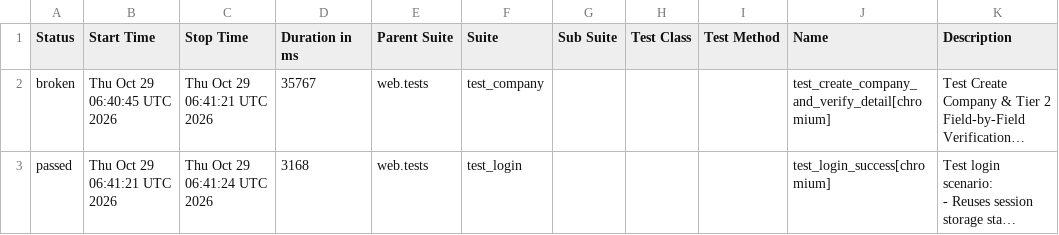
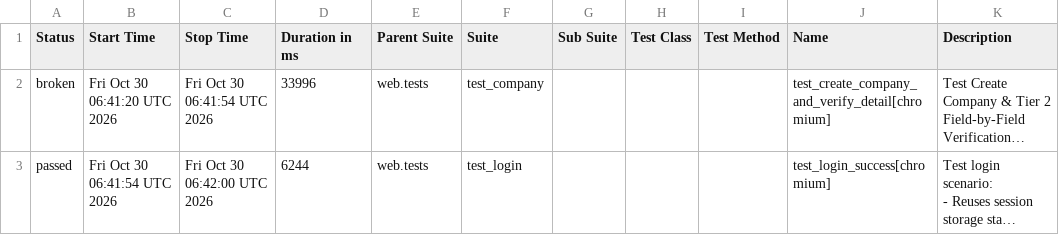
Before and after one commit to rizkyiff/Playwright-Python-With-AI, a CSV file: data/suites.csv, drawn as a sheet; long unchanged cells end in …; the diff names each change by its address in the sheet, - before the commit and + after, or states it on an @@ line.

```diff
--- a/data/suites.csv
+++ b/data/suites.csv
-B2 (Start Time): Thu Oct 29 06:40:45 UTC 2026
+B2 (Start Time): Fri Oct 30 06:41:20 UTC 2026
-C2 (Stop Time): Thu Oct 29 06:41:21 UTC 2026
+C2 (Stop Time): Fri Oct 30 06:41:54 UTC 2026
-D2 (Duration in ms): 35767
+D2 (Duration in ms): 33996
-B3 (Start Time): Thu Oct 29 06:41:21 UTC 2026
+B3 (Start Time): Fri Oct 30 06:41:54 UTC 2026
-C3 (Stop Time): Thu Oct 29 06:41:24 UTC 2026
+C3 (Stop Time): Fri Oct 30 06:42:00 UTC 2026
-D3 (Duration in ms): 3168
+D3 (Duration in ms): 6244
```
Also changed, not shown: 26 other files.
